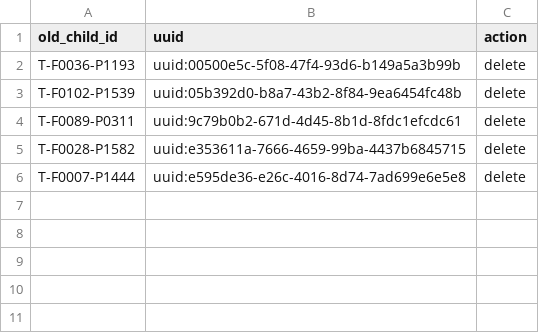
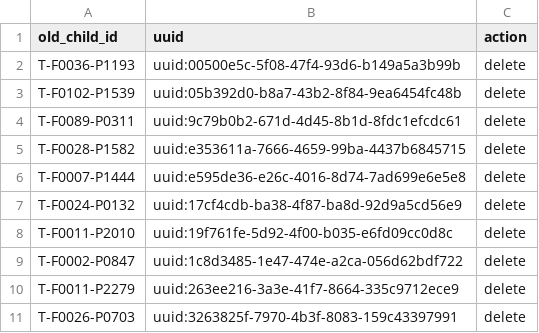
Before and after one commit to SwissTPH/timci, a CSV file: inst/extdata/cleaning/day0_repeat_inconsistent_names_deletion_tanzania.csv, drawn as a sheet; the diff names each change by its address in the sheet, - before the commit and + after, or states it on an @@ line.

```diff
--- a/inst/extdata/cleaning/day0_repeat_inconsistent_names_deletion_tanzania.csv
+++ b/inst/extdata/cleaning/day0_repeat_inconsistent_names_deletion_tanzania.csv
+row 7: T-F0024-P0132 | uuid:17cf4cdb-ba38-4f87-ba8d-92d9a5cd56e9 | delete
+row 8: T-F0011-P2010 | uuid:19f761fe-5d92-4f00-b035-e6fd09cc0d8c | delete
+row 9: T-F0002-P0847 | uuid:1c8d3485-1e47-474e-a2ca-056d62bdf722 | delete
+row 10: T-F0011-P2279 | uuid:263ee216-3a3e-41f7-8664-335c9712ece9 | delete
+row 11: T-F0026-P0703 | uuid:3263825f-7970-4b3f-8083-159c43397991 | delete
```
Also changed, not shown: inst/extdata/cleaning/day0_repeat_inconsistent_names_correction_tanzania.csv.
